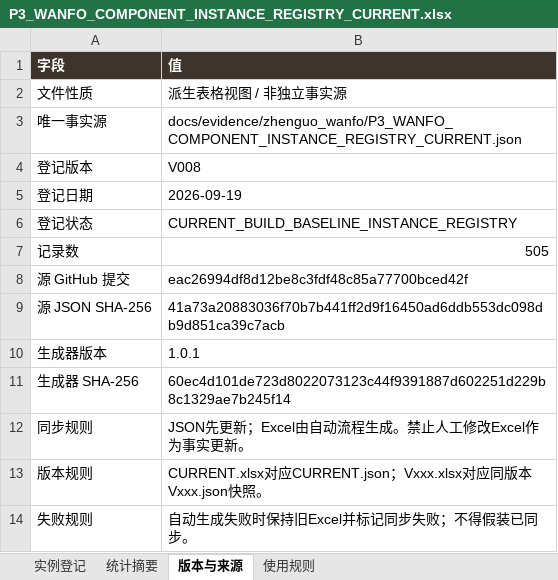
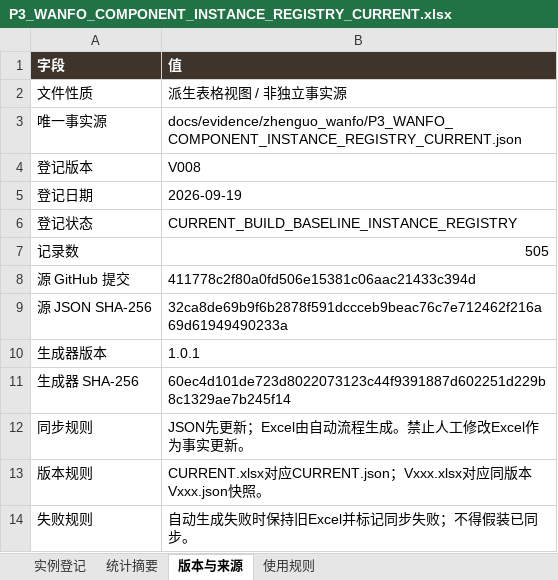
Before and after one commit to wp5rrp7b2v-droid/arch3d-reconstruction, an Excel workbook: docs/evidence/zhenguo_wanfo/derived/P3_WANFO_COMPONENT_INSTANCE_REGISTRY_CURRENT.xlsx, sheet 版本与来源, drawn as a sheet; values as stored, in another font and other column widths than the file's, no borders; the diff names each change by its address in the sheet, - before the commit and + after, or states it on an @@ line.

```diff
--- a/docs/evidence/zhenguo_wanfo/derived/P3_WANFO_COMPONENT_INSTANCE_REGISTRY_CURRENT.xlsx (sheet 版本与来源)
+++ b/docs/evidence/zhenguo_wanfo/derived/P3_WANFO_COMPONENT_INSTANCE_REGISTRY_CURRENT.xlsx (sheet 版本与来源)
-B8 (值): eac26994df8d12be8c3fdf48c85a77700bced42f
+B8 (值): 411778c2f80a0fd506e15381c06aac21433c394d
-B9 (值): 41a73a20883036f70b7b441ff2d9f16450ad6ddb553dc098db9d851ca39c7acb
+B9 (值): 32ca8de69b9f6b2878f591dccceb9beac76c7e712462f216a69d61949490233a
```
Also changed, not shown: sheet 实例登记, docs/evidence/zhenguo_wanfo/derived/P3_WANFO_COMPONENT_INSTANCE_REGISTRY_V008.xlsx, 1 other file.
